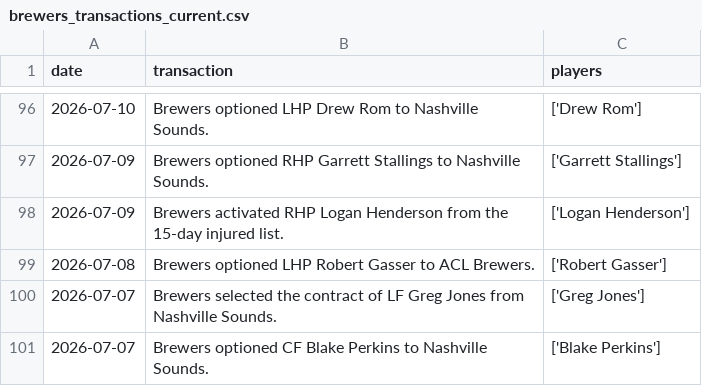
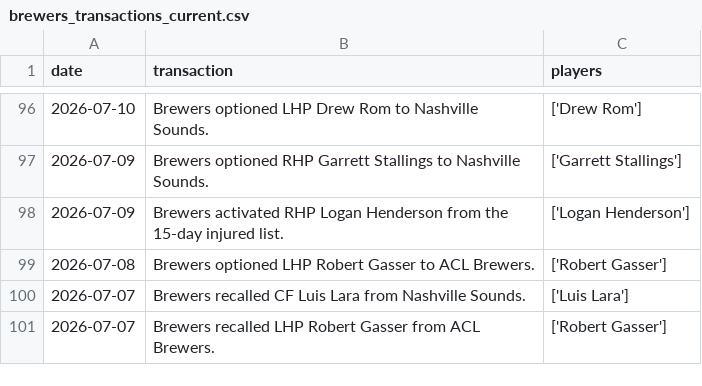
Before and after one commit to twallac10/mkebrewers-bot, a CSV file: data/roster/brewers_transactions_current.csv, drawn as a sheet; only a part is shown, gaps mark what is left out; the diff covers the shown part only.

```diff
--- a/data/roster/brewers_transactions_current.csv
+++ b/data/roster/brewers_transactions_current.csv
@@ -99,3 +99,3 @@ date,transaction,players
 2026-07-08,Brewers optioned LHP Robert Gasser to ACL Brewers.,['Robert Gasser']
-2026-07-07,Brewers selected the contract of LF Greg Jones from Nashville Sounds.,['Greg Jones']
-2026-07-07,Brewers optioned CF Blake Perkins to Nashville Sounds.,['Blake Perkins']
+2026-07-07,Brewers recalled CF Luis Lara from Nashville Sounds.,['Luis Lara']
+2026-07-07,Brewers recalled LHP Robert Gasser from ACL Brewers.,['Robert Gasser']
```
Also changed, not shown: 26 moved rows elsewhere in this file, data/standings/season_summary_latest.csv, 17 other files.
